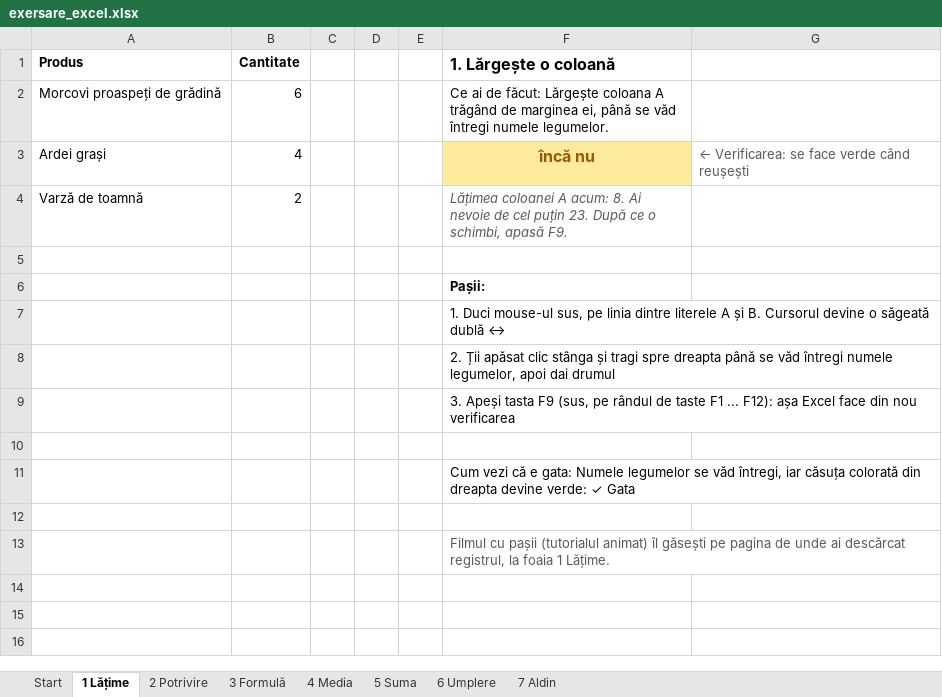
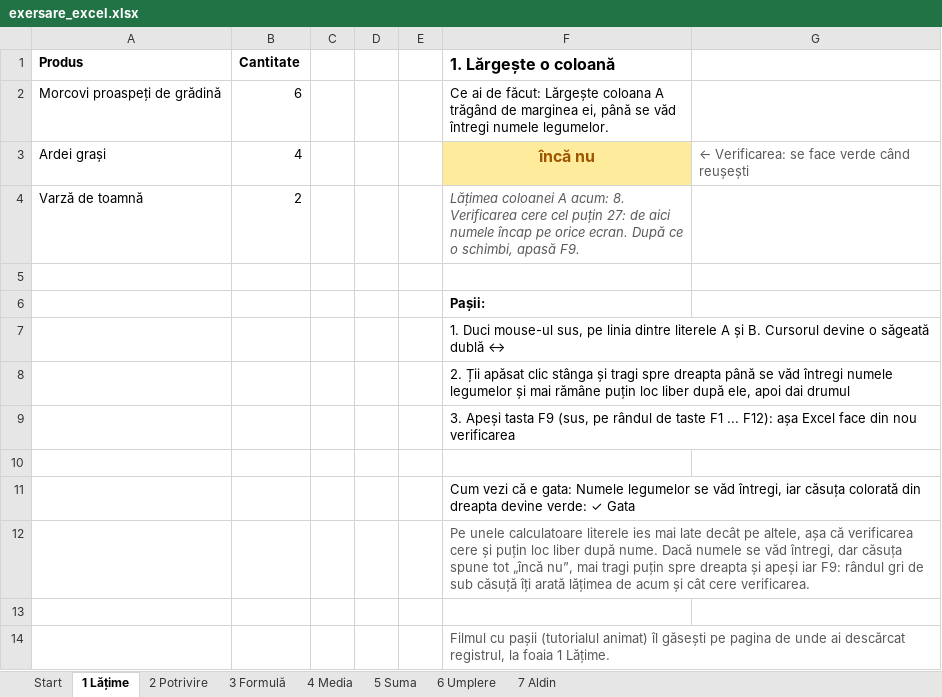
Before and after one commit to LicuVas/LearningHub, an Excel workbook: tutoriale/excel/exersare_excel.xlsx, sheet 1 Lățime, drawn as a sheet; values as stored, in another font and other column widths than the file's, no borders; conditional formats not drawn; the diff names each change by its address in the sheet, - before the commit and + after, or states it on an @@ line.

```diff
--- a/tutoriale/excel/exersare_excel.xlsx (sheet 1 Lățime)
+++ b/tutoriale/excel/exersare_excel.xlsx (sheet 1 Lățime)
-F4 (1. Lărgește o coloană): …acum: 8. Ai nevoie de cel puțin 23. După ce…
+F4 (1. Lărgește o coloană): …acum: 8. Verificarea cere cel puțin 27: de aici numele încap pe orice ecran. După ce…
-F8 (1. Lărgește o coloană): …întregi numele legumelor, apoi dai…
+F8 (1. Lărgește o coloană): …întregi numele legumelor și mai rămâne puțin loc liber după ele, apoi dai…
+row 12:  |  |  |  |  | Pe unele calculatoare literele ies mai late decât pe altele, așa că verificarea cere și puțin loc liber după nume. Dacă numele se văd întregi, dar căsuța spune tot „încă nu”, mai tragi puțin spre dreapta și apeși iar F9: rândul gri de sub căsuță îți arată lățimea de acum și cât cere verificarea.
```
Also changed, not shown: sheet 2 Potrivire, 1 other file.
